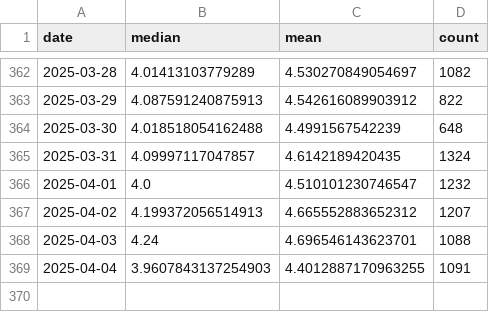
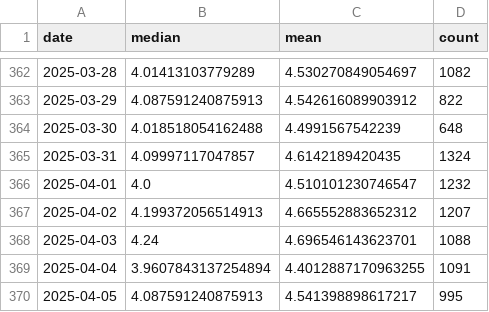
Before and after one commit to Sugarkhuu/barilga, a CSV file: data/data_uneguiplot_dailyprice.csv, drawn as a sheet; only a part is shown, gaps mark what is left out.

Commit message:
daily up.

```diff
--- a/data/data_uneguiplot_dailyprice.csv
+++ b/data/data_uneguiplot_dailyprice.csv
@@ -368,2 +368,3 @@
 2025-04-03,4.24,4.696546143623701,1088
-2025-04-04,3.9607843137254903,4.4012887170963255,1091
+2025-04-04,3.9607843137254894,4.4012887170963255,1091
+2025-04-05,4.087591240875913,4.541398898617217,995
```
